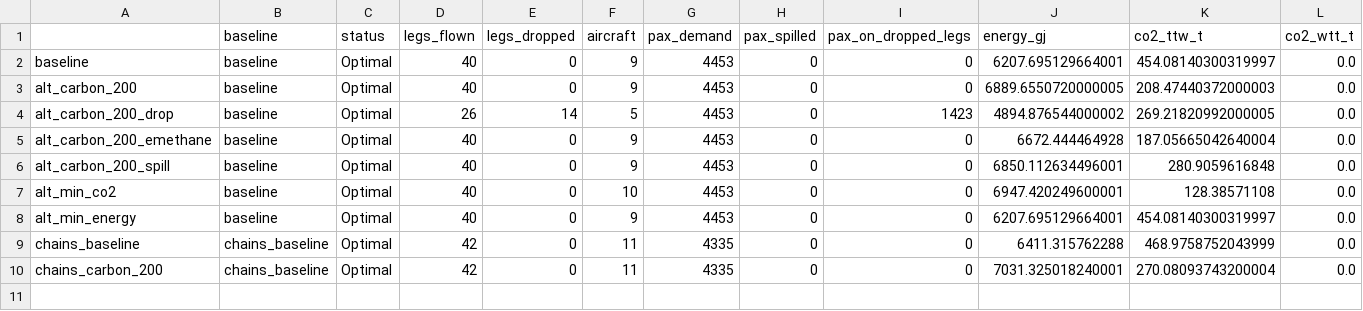
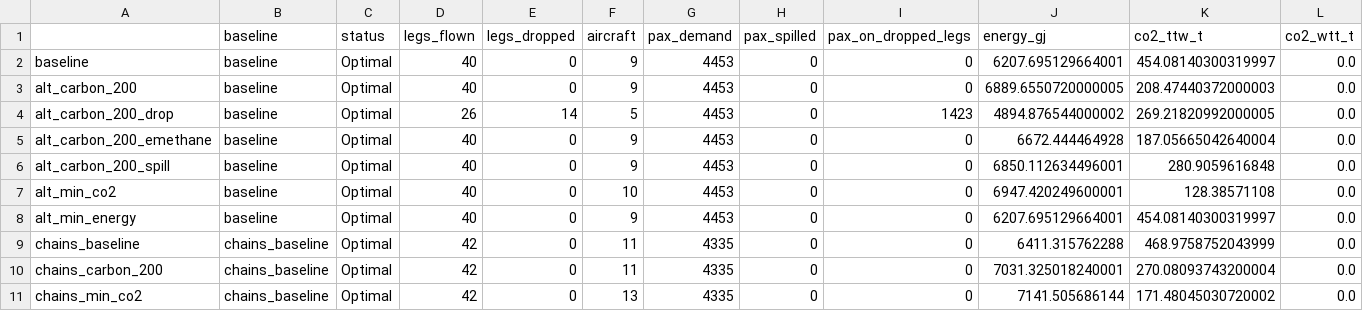
Before and after one commit to HuiLinChew/airline-alt-fuel-transition, a CSV file: outputs/scenario_summary.csv, drawn as a sheet; only a part is shown; rows hold the shown columns only; the diff names each change by its address in the sheet, - before the commit and + after, or states it on an @@ line.

Commit message:
Split hourly cost, clearer figures, chains min-CO2 and sweep
- Hourly cost split into crew and maintenance per block hour (same for all
  types for now; LH2_MAINT_FACTOR ready for Hoelzen's +11%)
- Sweep chart shows each fuel separately; chains_carbon_200 gets a sweep;
  new chains_min_co2 scenario
- Network maps show legs per line; airport labels kept clear of lines
- Meeting figures in outputs/meeting_2026-11-05
- Spill test no longer depends on fuel prices
- Future work: capacity share rule, tankering with fuel bands, maintenance base

```diff
--- a/outputs/scenario_summary.csv
+++ b/outputs/scenario_summary.csv
+row 11: chains_min_co2 | chains_baseline | Optimal | 42 | 0 | 13 | 4335 | 0 | 0 | 7141.505686144 | 171.48045030720002 | 0.0
```
Also changed, not shown: data/dummy/aircraft_types.csv, data/dummy_chains/aircraft_types.csv, 40 other files.
